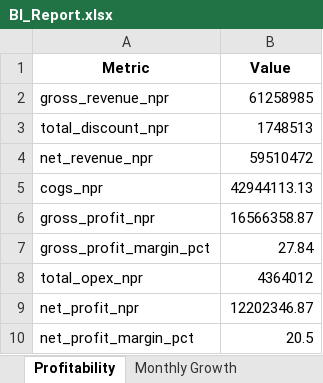
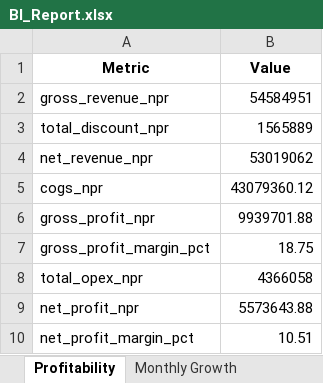
Before and after one commit to arpanbhattarai-ai/DS-Project, an Excel workbook: ecommerce_backend/notebooks/data/exports/BI_Report.xlsx, sheet Profitability, drawn as a sheet; values as stored, in another font and other column widths than the file's, no borders; the diff names each change by its address in the sheet, - before the commit and + after, or states it on an @@ line.

```diff
--- a/ecommerce_backend/notebooks/data/exports/BI_Report.xlsx (sheet Profitability)
+++ b/ecommerce_backend/notebooks/data/exports/BI_Report.xlsx (sheet Profitability)
-B2 (Value): 61258985
+B2 (Value): 54584951
-B3 (Value): 1748513
+B3 (Value): 1565889
-B4 (Value): 59510472
+B4 (Value): 53019062
-B5 (Value): 42944113.13
+B5 (Value): 43079360.12
-B6 (Value): 16566358.87
+B6 (Value): 9939701.88
-B7 (Value): 27.84
+B7 (Value): 18.75
-B8 (Value): 4364012
+B8 (Value): 4366058
-B9 (Value): 12202346.87
+B9 (Value): 5573643.88
-B10 (Value): 20.5
+B10 (Value): 10.51
```
Also changed, not shown: sheet Reorder Alerts, sheet Break-Even, sheet Top Products, sheet Monthly Growth, sheet Cash Flow, sheet Expenses, 56 other files.
